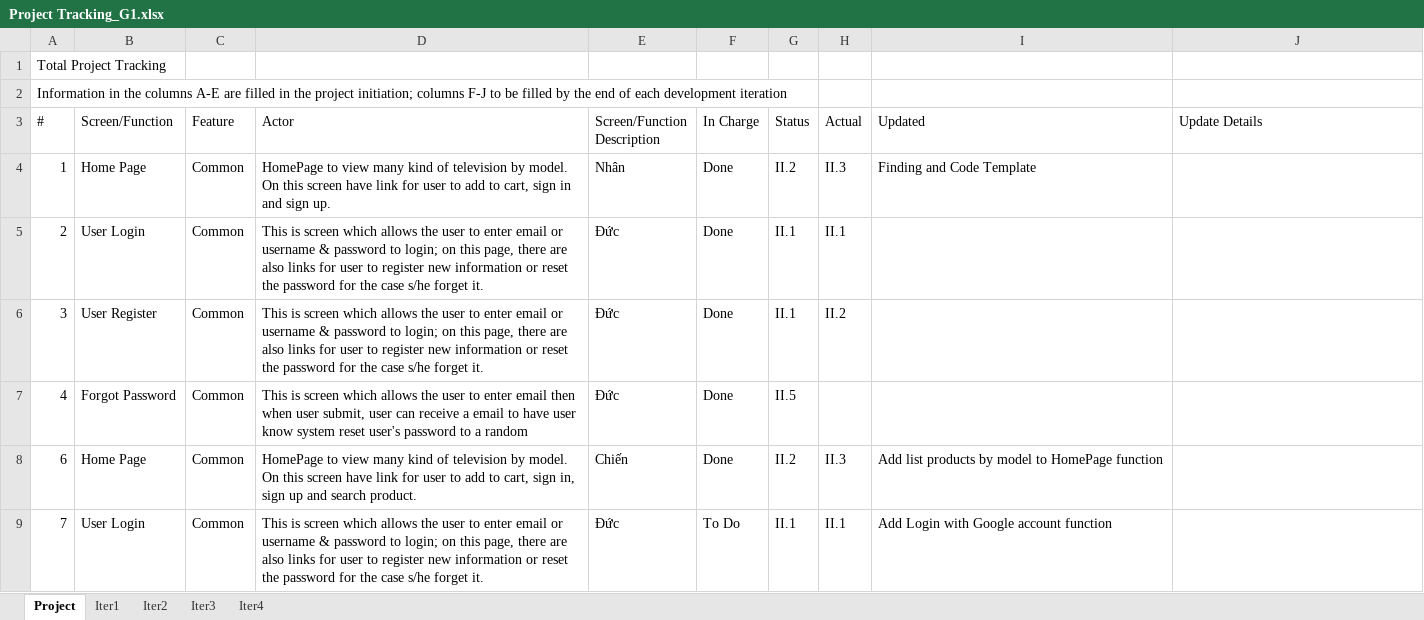
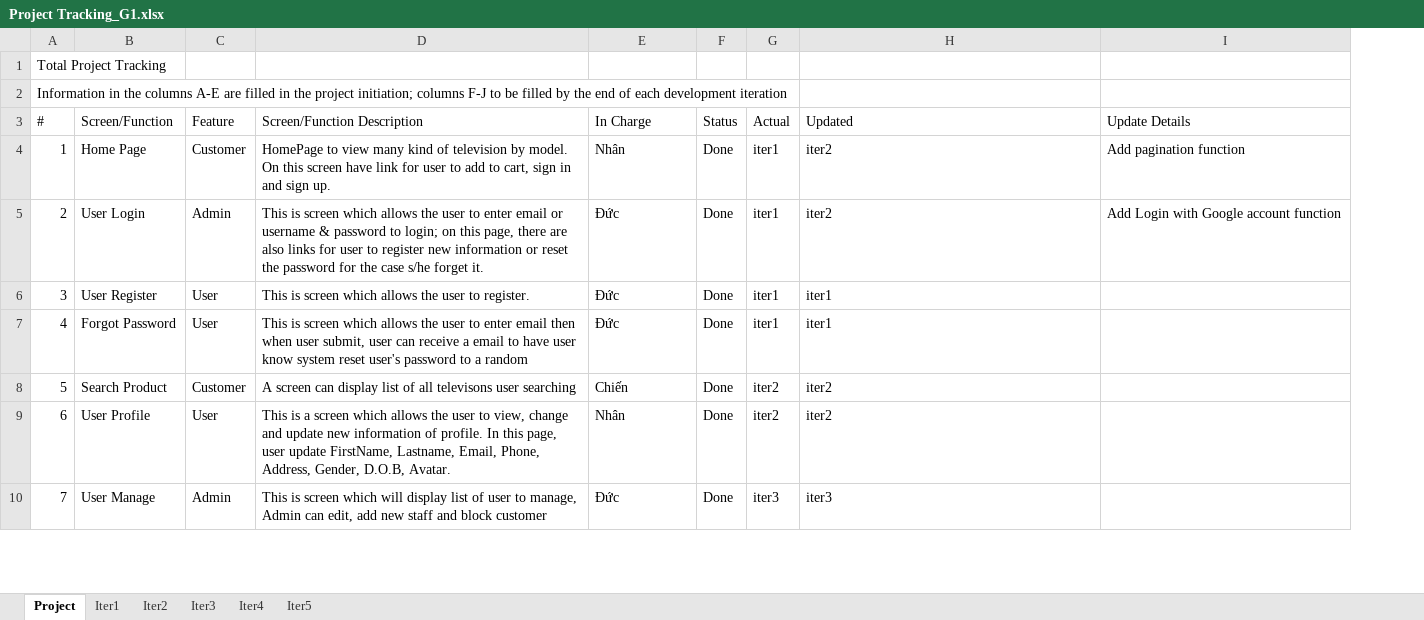
Before and after one commit to duc123456/SWPP, an Excel workbook: Project Tracking_G1.xlsx, sheet Project, drawn as a sheet; only a part is shown; values as stored, in another font and other column widths than the file's, no cell formats; removed rows and columns are numbered as before the commit, all else as after; the diff covers the shown part only; the diff names each change by its address in the sheet, - before the commit and + after, or states it on an @@ line.

```diff
--- a/Project Tracking_G1.xlsx (sheet Project)
+++ b/Project Tracking_G1.xlsx (sheet Project)
+sheet tab: Iter5
-column F (In Charge), rows 4-9: Done | Done | Done | Done | Done | To Do
-D3: Actor
+D3: Screen/Function Description
-E3: Screen/Function Description
+E3: In Charge
-C4 (Feature): Common
+C4 (Feature): Customer
-F4 (Status): II.2
+F4 (Status): Done
-G4 (Actual): II.3
+G4 (Actual): iter1
-H4 (Updated): Finding and Code Template
+H4 (Updated): iter2
-I4 (Update Details): (empty)
+I4 (Update Details): Add pagination function
-C5 (Feature): Common
+C5 (Feature): Admin
-F5:F6 (Status): II.1
+F5:F6 (Status): Done
-G5 (Actual): II.1
+G5 (Actual): iter1
-H5 (Updated): (empty)
+H5 (Updated): iter2
-I5 (Update Details): (empty)
+I5 (Update Details): Add Login with Google account function
-C6:C7 (Feature): Common
+C6:C7 (Feature): User
-D6 (Screen/Function Description): …user to enter email or username & password to login; on this page, there are also links for user to register new information or reset the password for the case s/he forget it.
+D6 (Screen/Function Description): …user to register.
-G6 (Actual): II.2
+G6 (Actual): iter1
-H6:H7 (Updated): (empty)
+H6:H7 (Updated): iter1
-F7 (Status): II.5
+F7 (Status): Done
-G7 (Actual): (empty)
+G7 (Actual): iter1
+row 8: 5 | Search Product | Customer | A screen can display list of all televisons user searching | Chiến | Done | iter2 | iter2
-B9 (Screen/Function): Home Page
+B9 (Screen/Function): User Profile
-C9 (Feature): Common
+C9 (Feature): User
-D9 (Screen/Function Description): HomePage to view many kind of television by model. On this screen have link for user to add to cart, sign in, sign up and search product.
+D9 (Screen/Function Description): This is a screen which allows the user to view, change and update new information of profile. In this page, user update FirstName, Lastname, Email, Phone, Address, Gender, D.O.B, Avatar.
-E9 (In Charge): Chiến
+E9 (In Charge): Nhân
-F9 (Status): II.2
+F9 (Status): Done
-G9 (Actual): II.3
+G9 (Actual): iter2
-H9 (Updated): Add list products by model to HomePage function
+H9 (Updated): iter2
-B10 (Screen/Function): User Login
+B10 (Screen/Function): User Manage
-C10 (Feature): Common
+C10 (Feature): Admin
-D10 (Screen/Function Description): …screen which allows the user to enter email or username & password to login; on this page, there are also links for user to register new information or reset the password for the case s/he forget it.
+D10 (Screen/Function Description): …screen which will display list of user to manage, Admin can edit, add new staff and block customer
-F10 (Status): II.1
+F10 (Status): Done
-G10 (Actual): II.1
+G10 (Actual): iter3
-H10 (Updated): Add Login with Google account function
+H10 (Updated): iter3
```
Also changed, not shown: 11 added rows and 27 edited cells elsewhere in this sheet, sheet Iter4, sheet Iter3, sheet Iter2, sheet Iter1, cell formats, formulas that keep their value, Issues Report_G1.xlsx, 6 other files.
